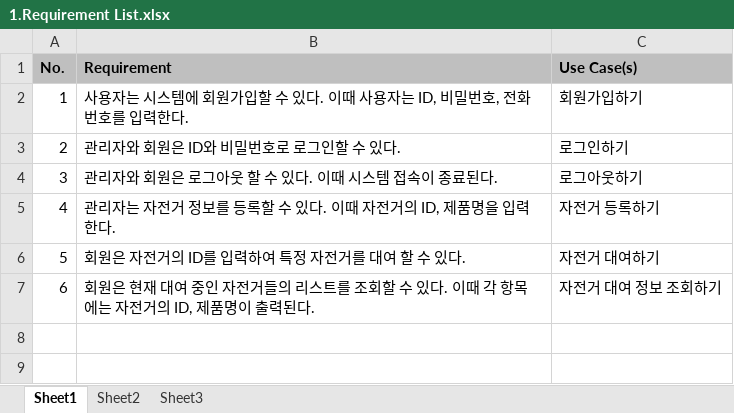
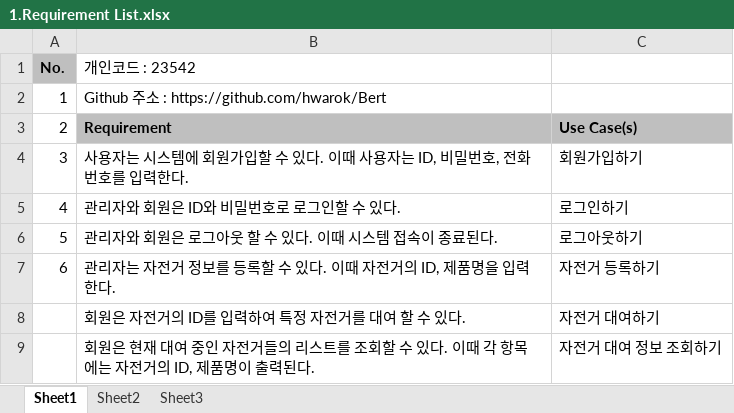
Before and after one commit to hwarok/Bert, an Excel workbook: 1.Requirement List.xlsx, sheet Sheet1, drawn as a sheet; values as stored, in another font and other column widths than the file's, no borders; addresses are those after the commit; the diff names each change by its address in the sheet, - before the commit and + after, or states it on an @@ line.

Commit message:
Requirement파일 수정

```diff
--- a/1.Requirement List.xlsx (sheet Sheet1)
+++ b/1.Requirement List.xlsx (sheet Sheet1)
+row 1: No. | 개인코드 : 23542
+row 2: 1 | Github 주소 : https://github.com/hwarok/Bert
@@ column A renumbered from row 3 down @@
@@ A3 fill: #BFBFBF → none, bold: on → off @@
```
Also changed, not shown: 1 other file.
